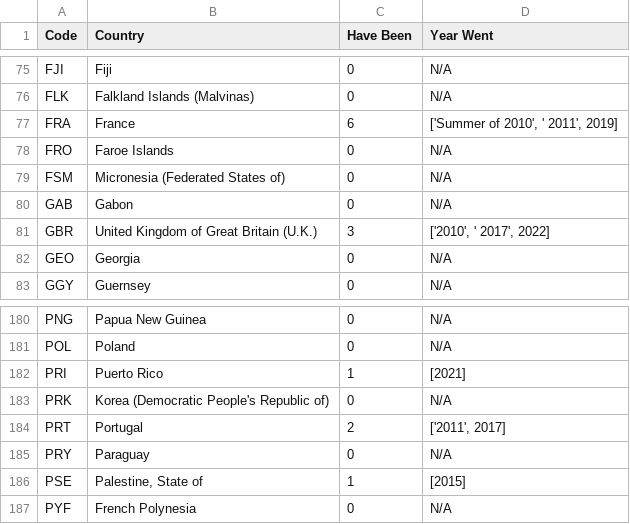
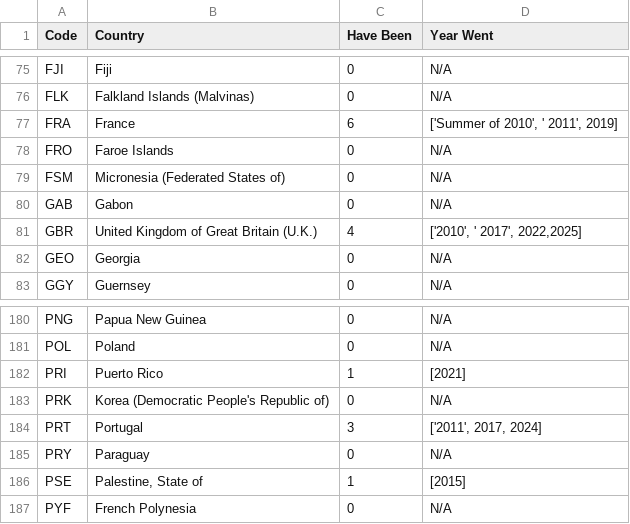
Before and after one commit to mbrandeburg/travelMap, a CSV file: Travel Tracker - Main.csv, drawn as a sheet; only a part is shown, gaps mark what is left out.

```diff
--- a/Travel Tracker - Main.csv
+++ b/Travel Tracker - Main.csv
@@ -80,3 +80,3 @@ FSM,Micronesia (Federated States of),0,N/A
 GAB,Gabon,0,N/A
-GBR,United Kingdom of Great Britain (U.K.),3,"['2010', ' 2017', 2022]"
+GBR,United Kingdom of Great Britain (U.K.),4,"['2010', ' 2017', 2022,2025]"
 GEO,Georgia,0,N/A
@@ -183,3 +183,3 @@ PRI,Puerto Rico,1,[2021]
 PRK,Korea (Democratic People's Republic of),0,N/A
-PRT,Portugal,2,"['2011', 2017]"
+PRT,Portugal,3,"['2011', 2017, 2024]"
 PRY,Paraguay,0,N/A
```
Also changed, not shown: 6 other files.
